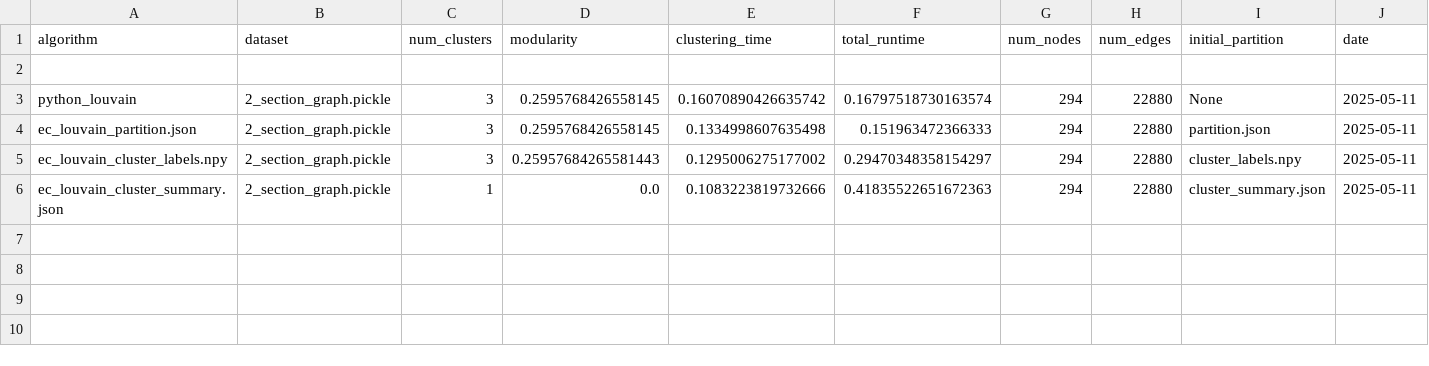
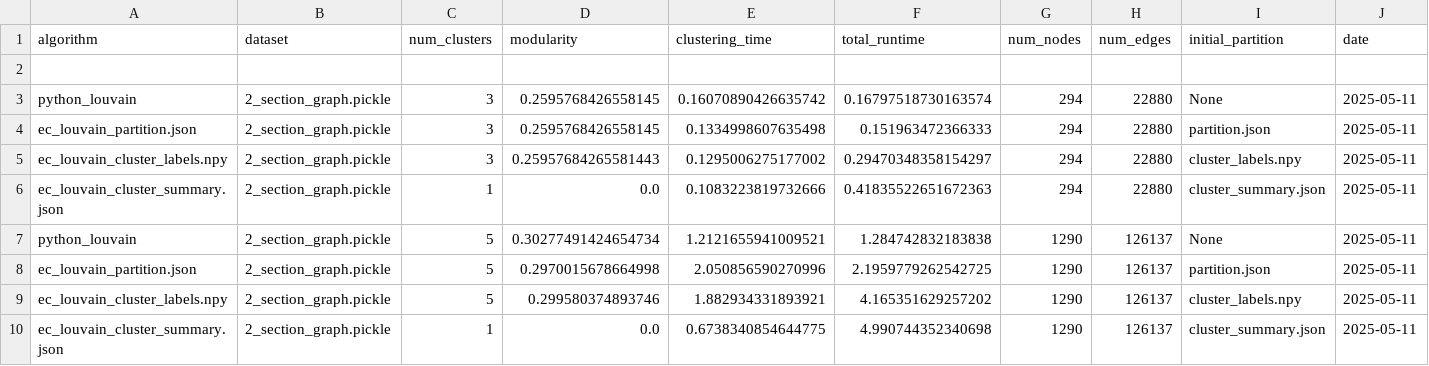
Before and after one commit to devarashs/EC-h-Louvain, a CSV file: src/results/louvain_scores.csv, drawn as a sheet; only a part is shown; rows hold the shown columns only; the diff names each change by its address in the sheet, - before the commit and + after, or states it on an @@ line.

Commit message:
test : hyperedges-house-committees dataset

```diff
--- a/src/results/louvain_scores.csv
+++ b/src/results/louvain_scores.csv
+row 7: python_louvain | 2_section_graph.pickle | 5 | 0.30277491424654734 | 1.2121655941009521 | 1.284742832183838 | 1290 | 126137 | None | 2025-05-11
+row 8: ec_louvain_partition.json | 2_section_graph.pickle | 5 | 0.2970015678664998 | 2.050856590270996 | 2.1959779262542725 | 1290 | 126137 | partition.json | 2025-05-11
+row 9: ec_louvain_cluster_labels.npy | 2_section_graph.pickle | 5 | 0.299580374893746 | 1.882934331893921 | 4.165351629257202 | 1290 | 126137 | cluster_labels.npy | 2025-05-11
+row 10: ec_louvain_cluster_summary.json | 2_section_graph.pickle | 1 | 0.0 | 0.6738340854644775 | 4.990744352340698 | 1290 | 126137 | cluster_summary.json | 2025-05-11
```
Also changed, not shown: src/results/partitions_scores.csv, 31 other files.
